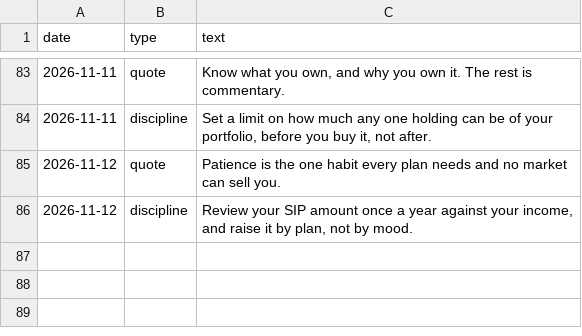
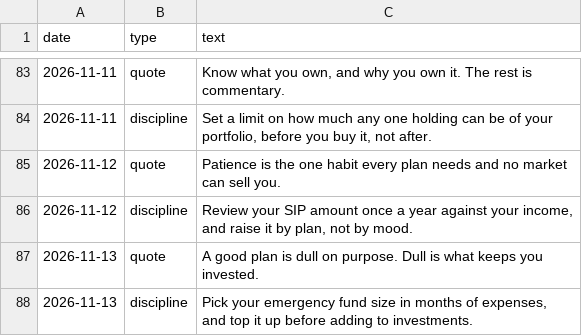
Before and after one commit to darshildshah211/dds-posters, a CSV file: stories/log.csv, drawn as a sheet; only a part is shown, gaps mark what is left out.

```diff
--- a/stories/log.csv
+++ b/stories/log.csv
@@ -86 +86,3 @@ date,type,text
 2026-11-12,discipline,"Review your SIP amount once a year against your income, and raise it by plan, not by mood."
+2026-11-13,quote,A good plan is dull on purpose. Dull is what keeps you invested.
+2026-11-13,discipline,"Pick your emergency fund size in months of expenses, and top it up before adding to investments."
```
Also changed, not shown: 6 other files.
